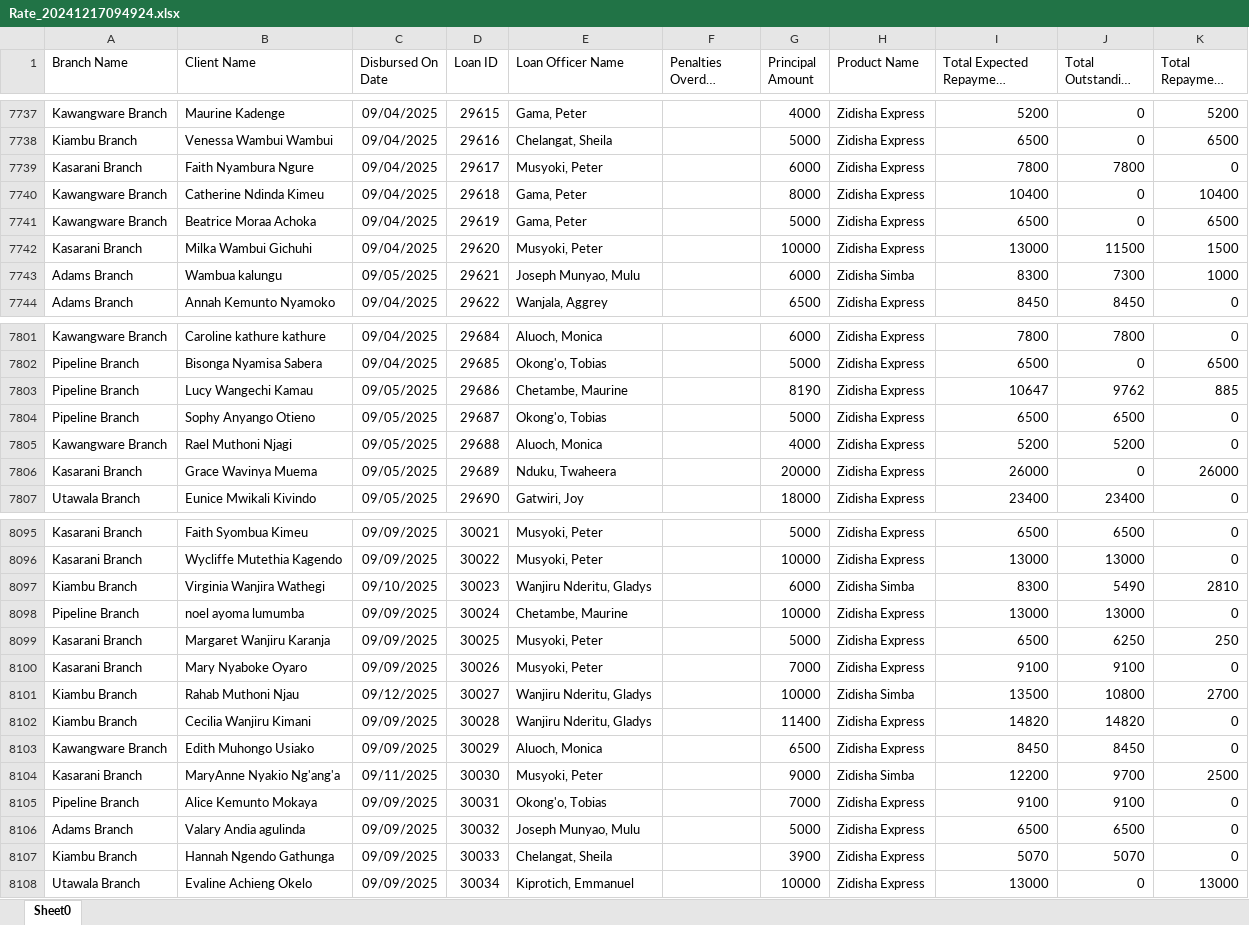
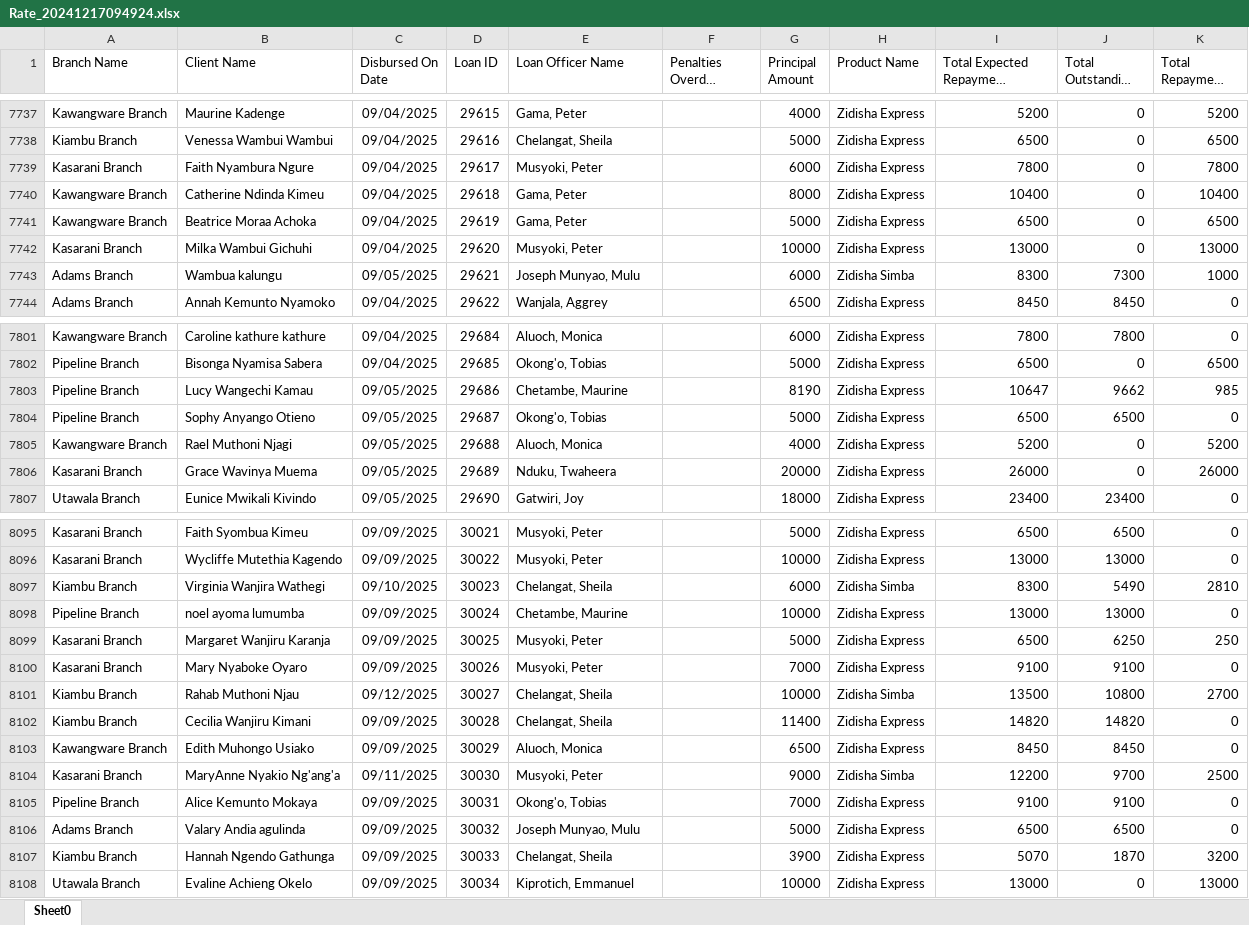
Before and after one commit to Phoenix-Capital/zidisha-monitor, an Excel workbook: Rate_20241217094924.xlsx, sheet Sheet0, drawn as a sheet; only a part is shown, gaps mark what is left out; long unchanged cells end in …; values as stored, in another font and other column widths than the file's, no borders; the diff covers the shown part only; the diff names each change by its address in the sheet, - before the commit and + after, or states it on an @@ line.

```diff
--- a/Rate_20241217094924.xlsx (sheet Sheet0)
+++ b/Rate_20241217094924.xlsx (sheet Sheet0)
-J7739 (Total Outstanding Derived): 7800
+J7739 (Total Outstanding Derived): 0
-K7739 (Total Repayment Derived): 0
+K7739 (Total Repayment Derived): 7800
-J7742 (Total Outstanding Derived): 11500
+J7742 (Total Outstanding Derived): 0
-K7742 (Total Repayment Derived): 1500
+K7742 (Total Repayment Derived): 13000
-J7803 (Total Outstanding Derived): 9762
+J7803 (Total Outstanding Derived): 9662
-K7803 (Total Repayment Derived): 885
+K7803 (Total Repayment Derived): 985
-J7805 (Total Outstanding Derived): 5200
+J7805 (Total Outstanding Derived): 0
-K7805 (Total Repayment Derived): 0
+K7805 (Total Repayment Derived): 5200
-E8097 (Loan Officer Name): Wanjiru Nderitu, Gladys
+E8097 (Loan Officer Name): Chelangat, Sheila
-E8101:E8102 (Loan Officer Name): Wanjiru Nderitu, Gladys
+E8101:E8102 (Loan Officer Name): Chelangat, Sheila
-J8107 (Total Outstanding Derived): 5070
+J8107 (Total Outstanding Derived): 1870
-K8107 (Total Repayment Derived): 0
+K8107 (Total Repayment Derived): 3200
```
Also changed, not shown: 14 added rows and 304 edited cells elsewhere in this sheet.
